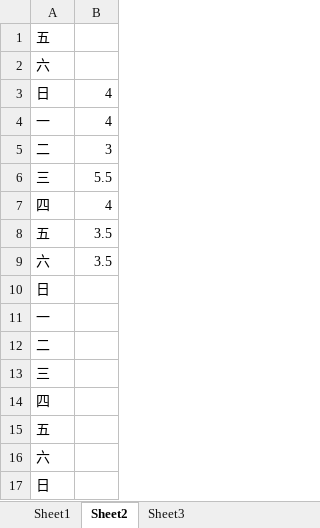
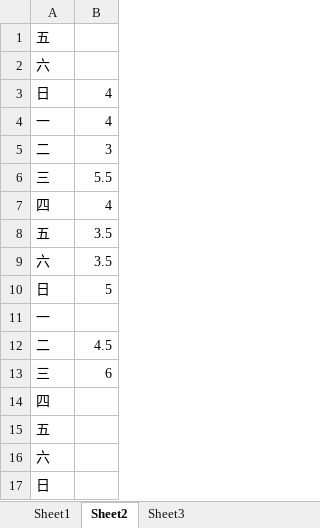
Before and after one commit to lausai/UVa, an Excel workbook: sleep.xlsx, sheet Sheet2, drawn as a sheet; values as stored, in another font and other column widths than the file's, no borders; the diff names each change by its address in the sheet, - before the commit and + after, or states it on an @@ line.

```diff
--- a/sleep.xlsx (sheet Sheet2)
+++ b/sleep.xlsx (sheet Sheet2)
-B10: (empty)
+B10: 5
-B12: (empty)
+B12: 4.5
-B13: (empty)
+B13: 6
```
Also changed, not shown: sheet Sheet1.
